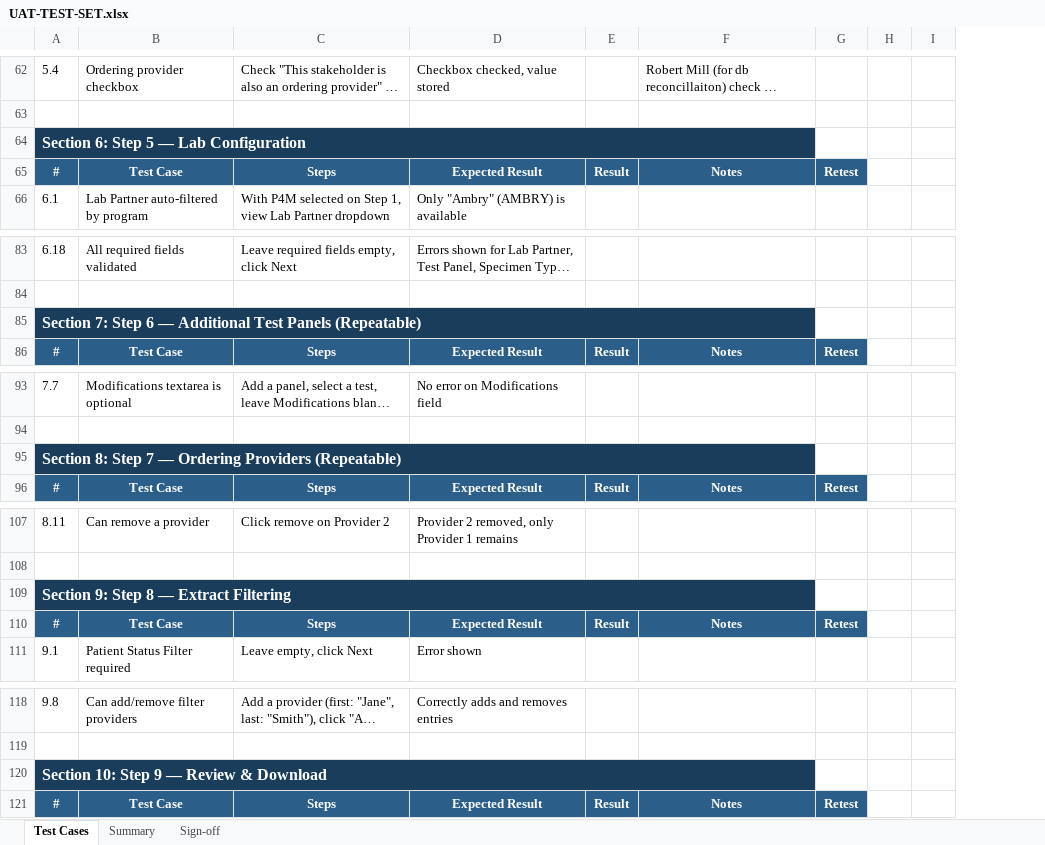
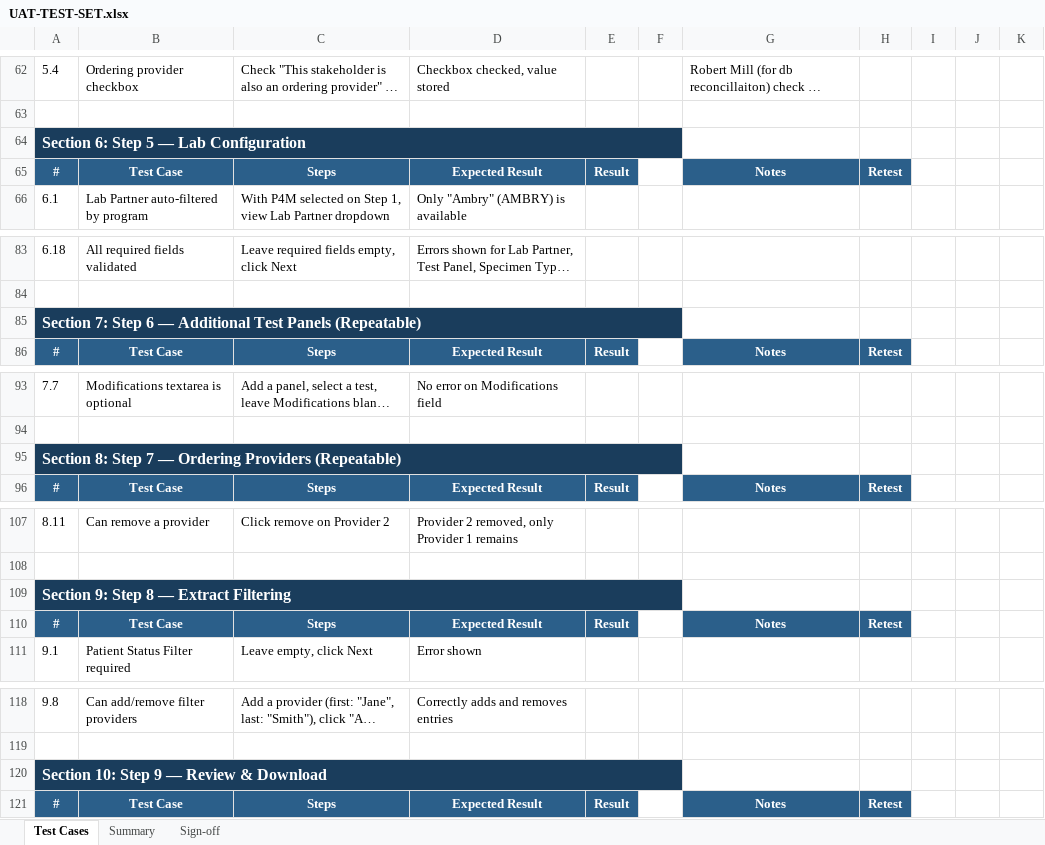
Before and after one commit to glewis05/propel-onboarding-form, an Excel workbook: app/UAT-TEST-SET.xlsx, sheet Test Cases, drawn as a sheet; only a part is shown, gaps mark what is left out; long unchanged cells end in …; values as stored, in another font and other column widths than the file's, no borders; conditional formats not drawn; removed rows and columns are numbered as before the commit, all else as after; the diff covers the shown part only; the diff names each change by its address in the sheet, - before the commit and + after, or states it on an @@ line.

```diff
--- a/app/UAT-TEST-SET.xlsx (sheet Test Cases)
+++ b/app/UAT-TEST-SET.xlsx (sheet Test Cases)
+column F, empty
+column I, empty
-A64:F64 merged
+A64:F64 merged
-A85:F85 merged
+A85:F85 merged
-A95:F95 merged
+A95:F95 merged
-A109:F109 merged
+A109:F109 merged
-A120:F120 merged
+A120:F120 merged
```
Also changed, not shown: merged cells elsewhere in this sheet.
